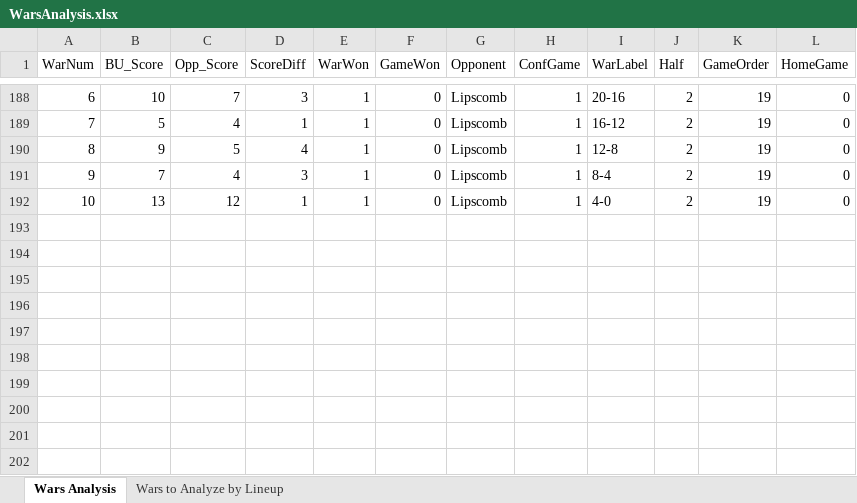
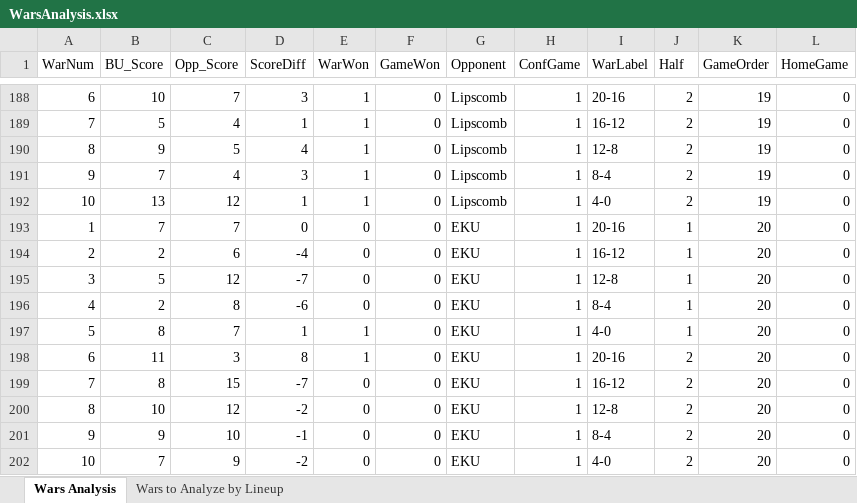
Before and after one commit to Cruth98/BasketballAnalyticsPortal, an Excel workbook: Data/WarsAnalysis/WarsAnalysis.xlsx, sheet Wars Analysis, drawn as a sheet; only a part is shown, gaps mark what is left out; values as stored, in another font and other column widths than the file's, no borders; conditional formats and table styles not drawn; the diff names each change by its address in the sheet, - before the commit and + after, or states it on an @@ line.

Commit message:
Update Gitignore / update Defense grading to amend Shot Quality / update Wars Analysis data

```diff
--- a/Data/WarsAnalysis/WarsAnalysis.xlsx (sheet Wars Analysis)
+++ b/Data/WarsAnalysis/WarsAnalysis.xlsx (sheet Wars Analysis)
+row 193: 1 | 7 | 7 | 0 | 0 | 0 | EKU | 1 | 20-16 | 1 | 20 | 0
+row 194: 2 | 2 | 6 | -4 | 0 | 0 | EKU | 1 | 16-12 | 1 | 20 | 0
+row 195: 3 | 5 | 12 | -7 | 0 | 0 | EKU | 1 | 12-8 | 1 | 20 | 0
+row 196: 4 | 2 | 8 | -6 | 0 | 0 | EKU | 1 | 8-4 | 1 | 20 | 0
+row 197: 5 | 8 | 7 | 1 | 1 | 0 | EKU | 1 | 4-0 | 1 | 20 | 0
+row 198: 6 | 11 | 3 | 8 | 1 | 0 | EKU | 1 | 20-16 | 2 | 20 | 0
+row 199: 7 | 8 | 15 | -7 | 0 | 0 | EKU | 1 | 16-12 | 2 | 20 | 0
+row 200: 8 | 10 | 12 | -2 | 0 | 0 | EKU | 1 | 12-8 | 2 | 20 | 0
+row 201: 9 | 9 | 10 | -1 | 0 | 0 | EKU | 1 | 8-4 | 2 | 20 | 0
+row 202: 10 | 7 | 9 | -2 | 0 | 0 | EKU | 1 | 4-0 | 2 | 20 | 0
```
Also changed, not shown: 5 other files.
